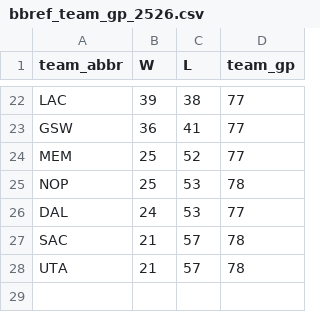
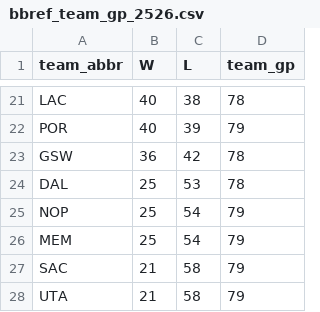
Before and after one commit to entropyisrude/nba-luck-adjustment, a CSV file: data/bbref_team_gp_2526.csv, drawn as a sheet; only a part is shown, gaps mark what is left out; removed rows and columns are numbered as before the commit, all else as after; the diff covers the shown part only; the diff names each change by its address in the sheet, - before the commit and + after, or states it on an @@ line.

```diff
--- a/data/bbref_team_gp_2526.csv
+++ b/data/bbref_team_gp_2526.csv
-B21 (W): 39
+B21 (W): 40
-D21 (team_gp): 77
+D21 (team_gp): 78
+row 22: POR | 40 | 39 | 79
-C23 (L): 41
+C23 (L): 42
-D23 (team_gp): 77
+D23 (team_gp): 78
-row 24: MEM | 25 | 52 | 77
-row 25: NOP | 25 | 53 | 78
-B24 (W): 24
+B24 (W): 25
-D24 (team_gp): 77
+D24 (team_gp): 78
+row 25: NOP | 25 | 54 | 79
+row 26: MEM | 25 | 54 | 79
-C27:C28 (L): 57
+C27:C28 (L): 58
-D27:D28 (team_gp): 78
+D27:D28 (team_gp): 79
```
Also changed, not shown: 2 added rows, 3 removed rows and 32 edited cells elsewhere in this file, data/adjusted_games.csv, data/bbref_advanced_2526.csv, 16 other files.
